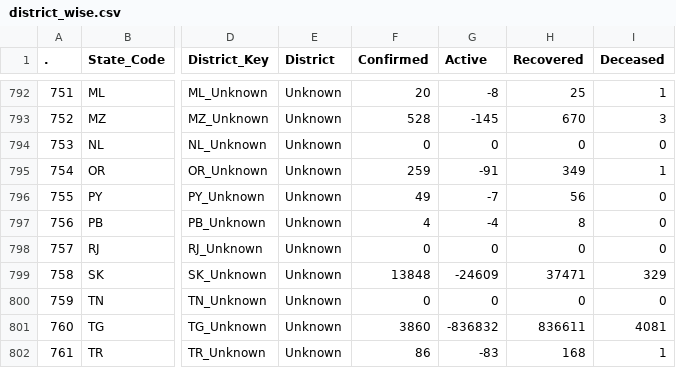
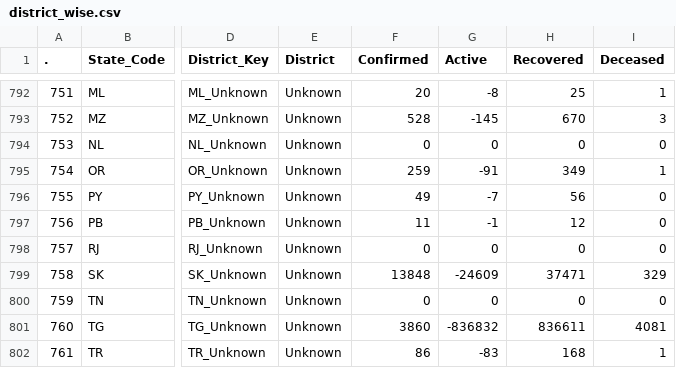
Before and after one commit to datakind-blr/covid19bharat_data, a CSV file: csv/latest/district_wise.csv, drawn as a sheet; only a part is shown, gaps mark what is left out; the diff names each change by its address in the sheet, - before the commit and + after, or states it on an @@ line.

Commit message:
data updated on - Sat Dec 31 13:30:37 IST 2022

```diff
--- a/csv/latest/district_wise.csv
+++ b/csv/latest/district_wise.csv
-F797 (Confirmed): 4
+F797 (Confirmed): 11
-G797 (Active): -4
+G797 (Active): -1
-H797 (Recovered): 8
+H797 (Recovered): 12
```
Also changed, not shown: csv/latest/state_wise.csv, csv/latest/state_wise_daily.csv, 14 other files.
